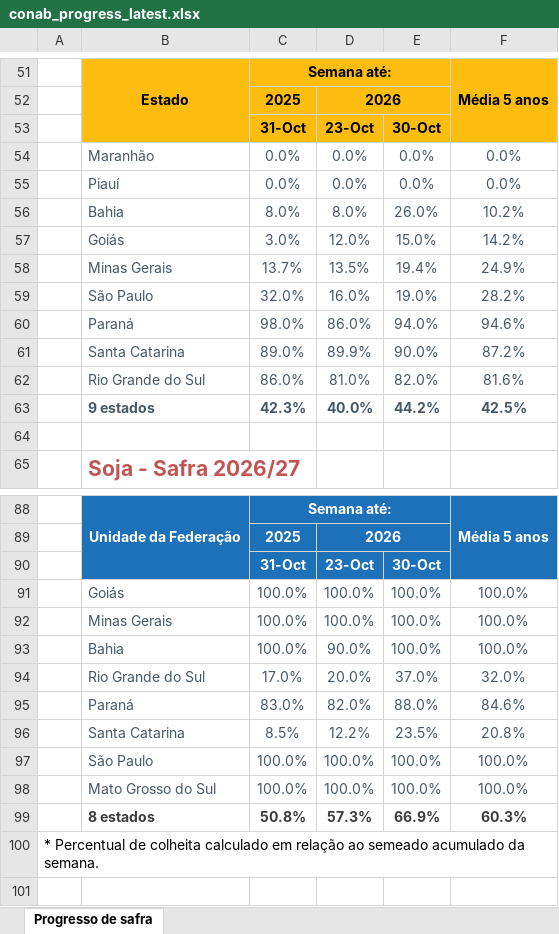
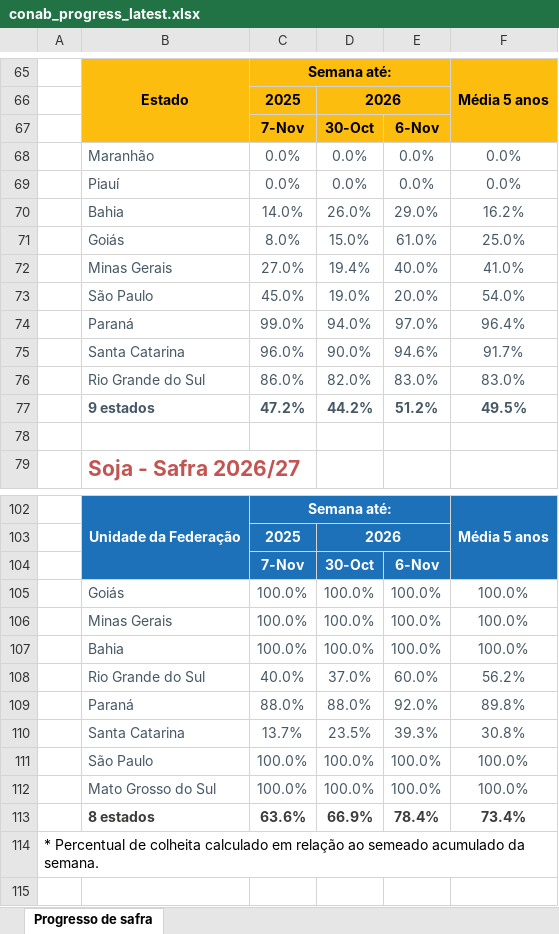
Before and after one commit to BMR-Com/US-commodity-desk, an Excel workbook: data/south_america/raw/conab_progress_latest.xlsx, sheet Progresso de safra, drawn as a sheet; only a part is shown, gaps mark what is left out; values as stored, in another font and other column widths than the file's, no borders; charts and pictures not drawn; removed rows and columns are numbered as before the commit, all else as after; the diff covers the shown part only; the diff names each change by its address in the sheet, - before the commit and + after, or states it on an @@ line.

```diff
--- a/data/south_america/raw/conab_progress_latest.xlsx (sheet Progresso de safra)
+++ b/data/south_america/raw/conab_progress_latest.xlsx (sheet Progresso de safra)
-row 53:  |  | 31-Oct | 23-Oct | 30-Oct
+row 67:  |  | 7-Nov | 30-Oct | 6-Nov
-row 56:  | Bahia | 8.0% | 8.0% | 26.0% | 10.2%
-row 57:  | Goiás | 3.0% | 12.0% | 15.0% | 14.2%
-row 58:  | Minas Gerais | 13.7% | 13.5% | 19.4% | 24.9%
-row 59:  | São Paulo | 32.0% | 16.0% | 19.0% | 28.2%
-row 60:  | Paraná | 98.0% | 86.0% | 94.0% | 94.6%
-row 61:  | Santa Catarina | 89.0% | 89.9% | 90.0% | 87.2%
-row 62:  | Rio Grande do Sul | 86.0% | 81.0% | 82.0% | 81.6%
-row 63:  | 9 estados | 42.3% | 40.0% | 44.2% | 42.5%
+row 70:  | Bahia | 14.0% | 26.0% | 29.0% | 16.2%
+row 71:  | Goiás | 8.0% | 15.0% | 61.0% | 25.0%
+row 72:  | Minas Gerais | 27.0% | 19.4% | 40.0% | 41.0%
+row 73:  | São Paulo | 45.0% | 19.0% | 20.0% | 54.0%
+row 74:  | Paraná | 99.0% | 94.0% | 97.0% | 96.4%
+row 75:  | Santa Catarina | 96.0% | 90.0% | 94.6% | 91.7%
+row 76:  | Rio Grande do Sul | 86.0% | 82.0% | 83.0% | 83.0%
+row 77:  | 9 estados | 47.2% | 44.2% | 51.2% | 49.5%
-row 90:  |  | 31-Oct | 23-Oct | 30-Oct
+row 104:  |  | 7-Nov | 30-Oct | 6-Nov
-D107: 90.0%
+D107: 100.0%
-row 94:  | Rio Grande do Sul | 17.0% | 20.0% | 37.0% | 32.0%
-row 95:  | Paraná | 83.0% | 82.0% | 88.0% | 84.6%
-row 96:  | Santa Catarina | 8.5% | 12.2% | 23.5% | 20.8%
+row 108:  | Rio Grande do Sul | 40.0% | 37.0% | 60.0% | 56.2%
+row 109:  | Paraná | 88.0% | 88.0% | 92.0% | 89.8%
+row 110:  | Santa Catarina | 13.7% | 23.5% | 39.3% | 30.8%
-row 99:  | 8 estados | 50.8% | 57.3% | 66.9% | 60.3%
+row 113:  | 8 estados | 63.6% | 66.9% | 78.4% | 73.4%
```
Also changed, not shown: 42 added rows, 28 removed rows and 10 edited cells elsewhere in this sheet, charts or pictures, 8 other files.
